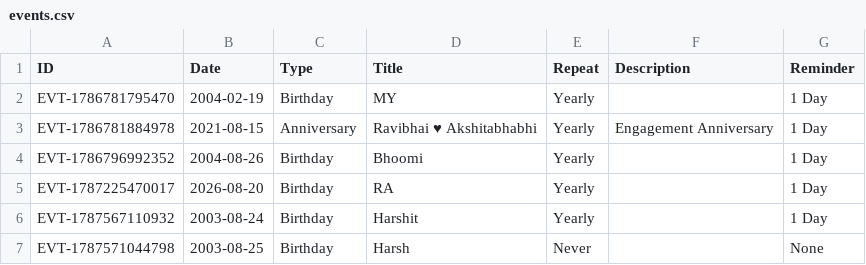
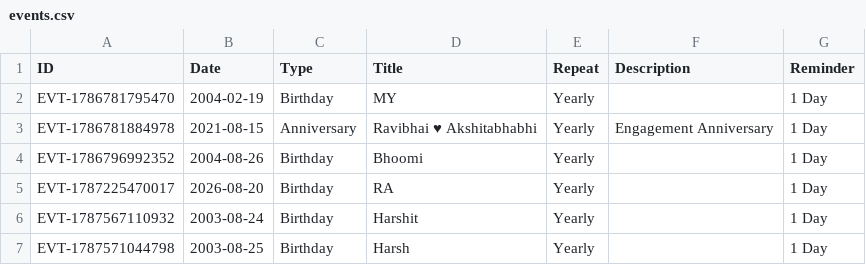
Before and after one commit to Jenil3797/personal-dashboard, a CSV file: events.csv, drawn as a sheet.

Commit message:
Update events.csv

```diff
--- a/events.csv
+++ b/events.csv
@@ -6,2 +6,2 @@ EVT-1787225470017,2026-08-20,Birthday,RA,Yearly,,1 Day
 EVT-1787567110932,2003-08-24,Birthday,Harshit,Yearly,,1 Day
-EVT-1787571044798,2003-08-25,Birthday,Harsh,Never,,None
+EVT-1787571044798,2003-08-25,Birthday,Harsh,Yearly,,1 Day
```
